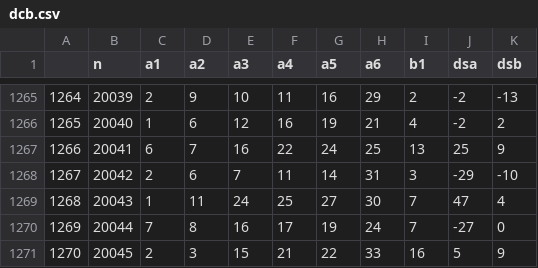
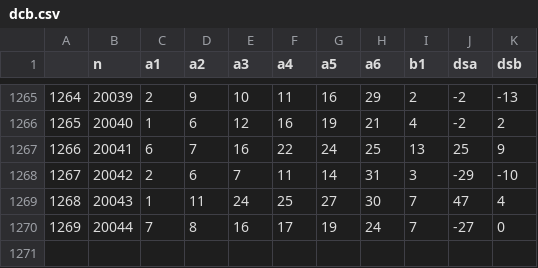
Before and after one commit to dlt-lee/dcb, a CSV file: dcb.csv, drawn as a sheet; only a part is shown, gaps mark what is left out; the diff names each change by its address in the sheet, - before the commit and + after, or states it on an @@ line.

```diff
--- a/dcb.csv
+++ b/dcb.csv
-row 1271: 1270 | 20045 | 2 | 3 | 15 | 21 | 22 | 33 | 16 | 5 | 9
```
Also changed, not shown: 2 other files.
